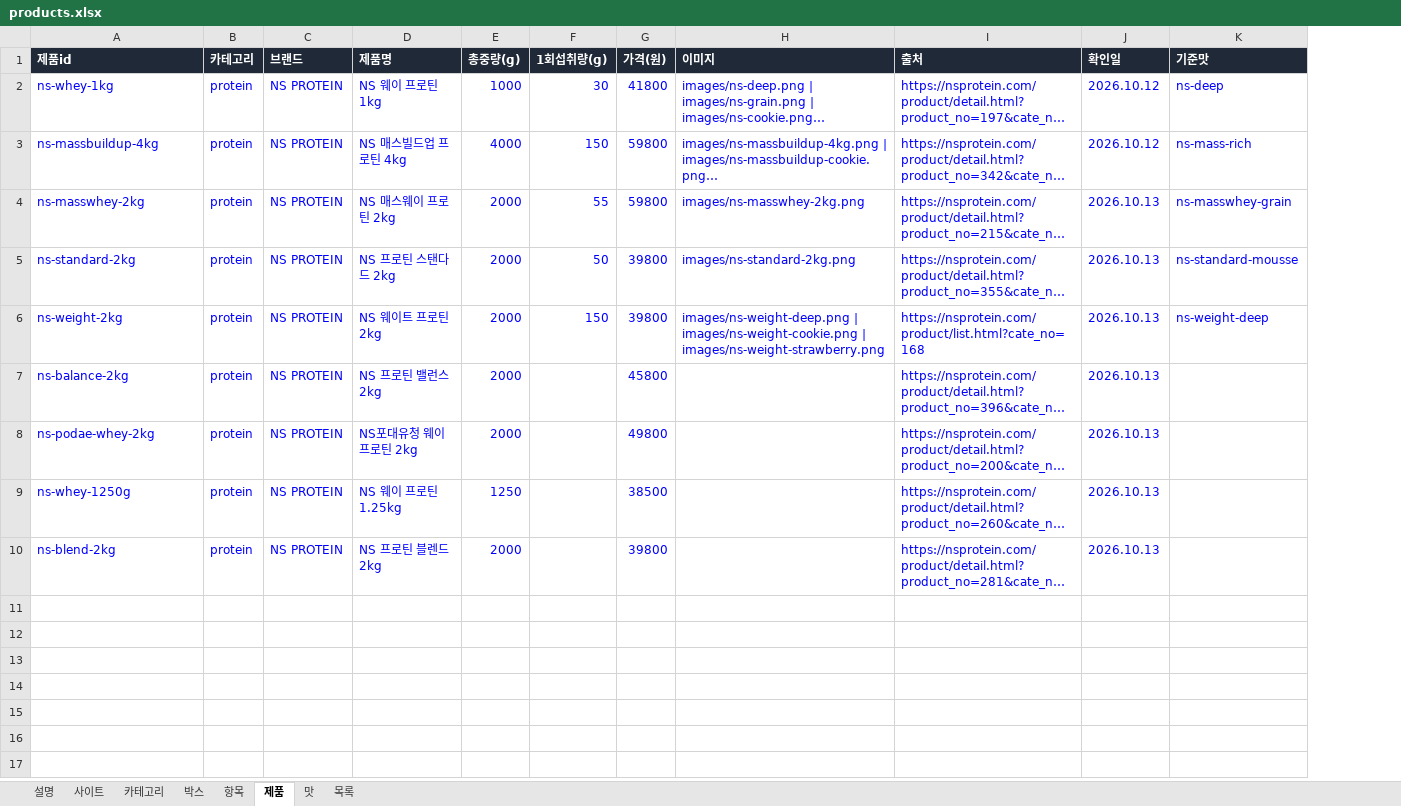
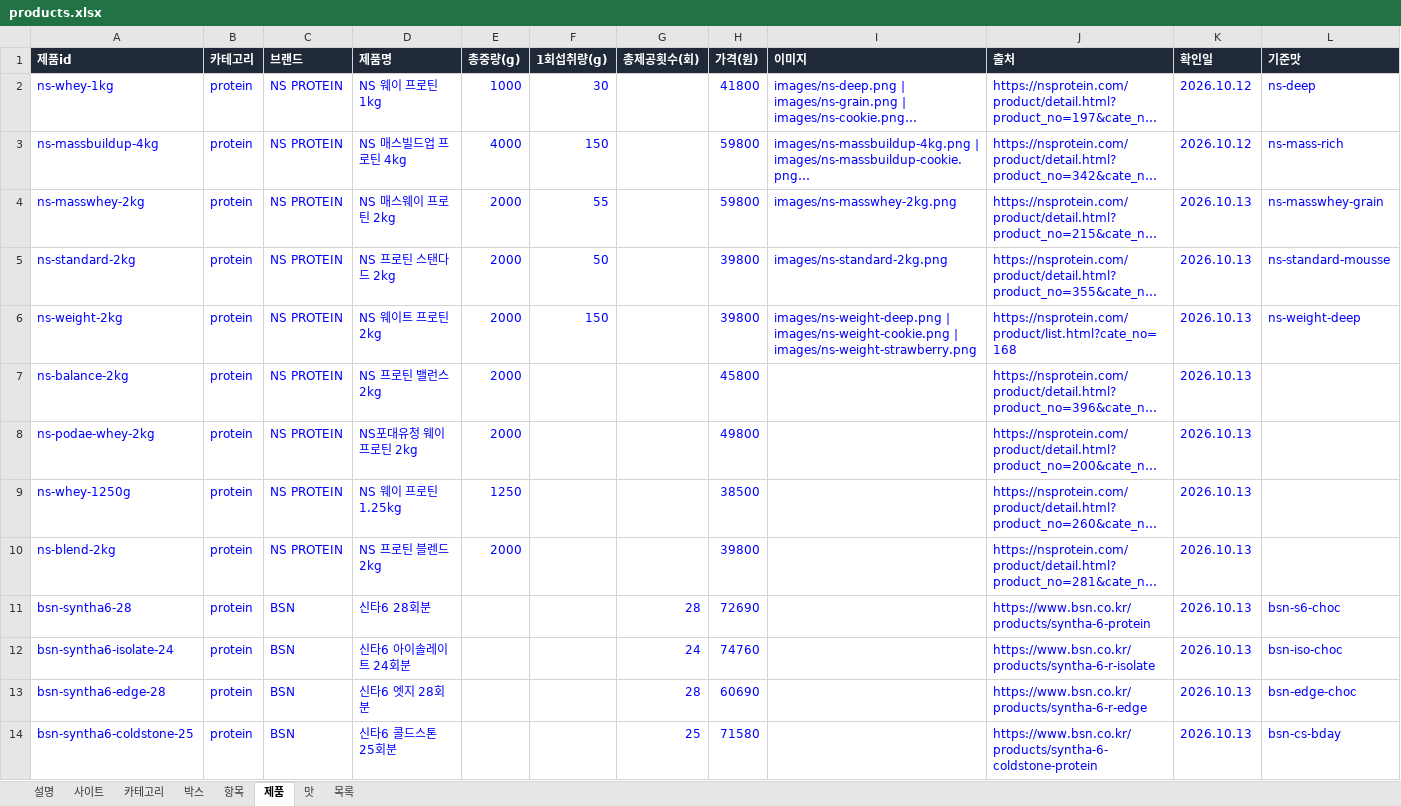
Before and after one commit to kdw123487-arch/foodcompare, an Excel workbook: data/products.xlsx, sheet 제품, drawn as a sheet; long unchanged cells end in …; values as stored, in another font and other column widths than the file's, no borders; the diff names each change by its address in the sheet, - before the commit and + after, or states it on an @@ line.

```diff
--- a/data/products.xlsx (sheet 제품)
+++ b/data/products.xlsx (sheet 제품)
+column G (총제공횟수(회)), empty
+row 11: bsn-syntha6-28 | protein | BSN | 신타6 28회분 |  |  | 28 | 72690 |  | https://www.bsn.co.kr/products/syntha-6-protein | 2026.10.13 | bsn-s6-choc
+row 12: bsn-syntha6-isolate-24 | protein | BSN | 신타6 아이솔레이트 24회분 |  |  | 24 | 74760 |  | https://www.bsn.co.kr/products/syntha-6-r-isolate | 2026.10.13 | bsn-iso-choc
+row 13: bsn-syntha6-edge-28 | protein | BSN | 신타6 엣지 28회분 |  |  | 28 | 60690 |  | https://www.bsn.co.kr/products/syntha-6-r-edge | 2026.10.13 | bsn-edge-choc
+row 14: bsn-syntha6-coldstone-25 | protein | BSN | 신타6 콜드스톤 25회분 |  |  | 25 | 71580 |  | https://www.bsn.co.kr/products/syntha-6-coldstone-protein | 2026.10.13 | bsn-cs-bday
```
Also changed, not shown: sheet 맛, sheet 사이트, sheet 설명, 3 other files.
